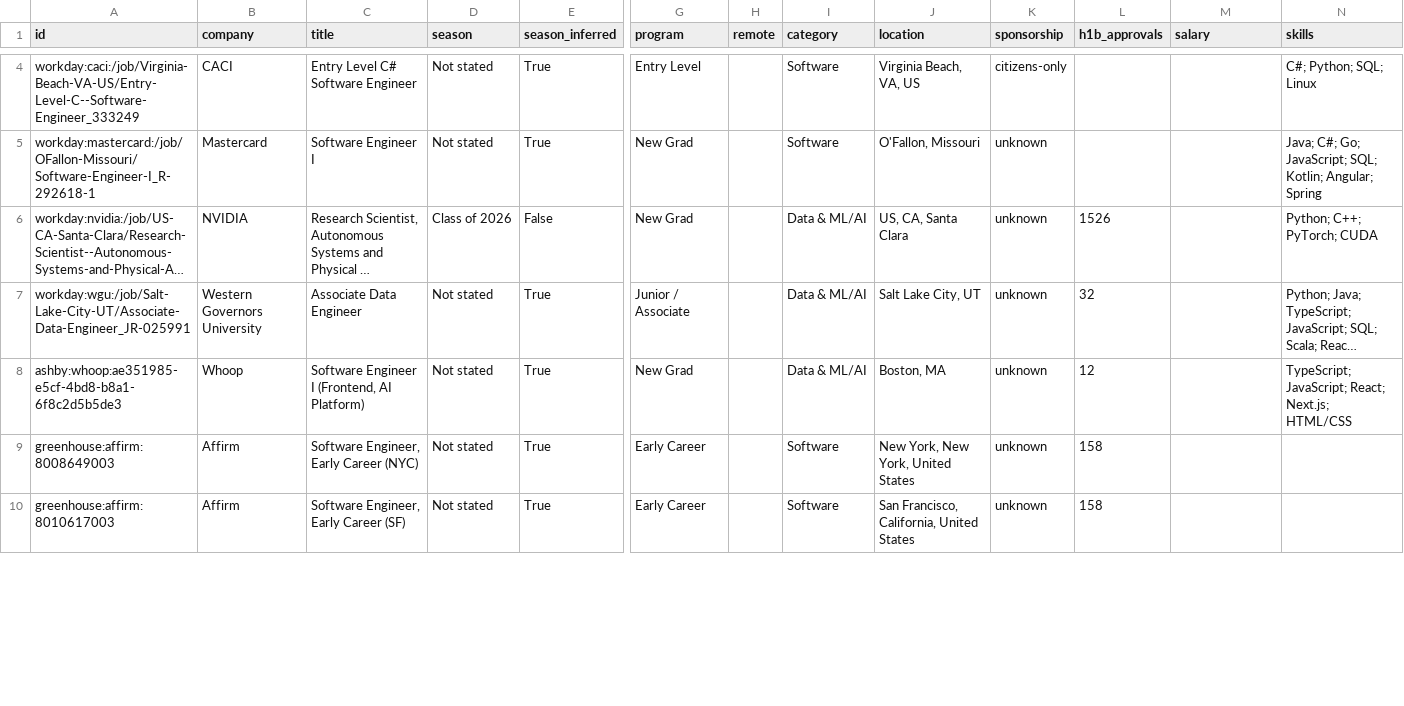
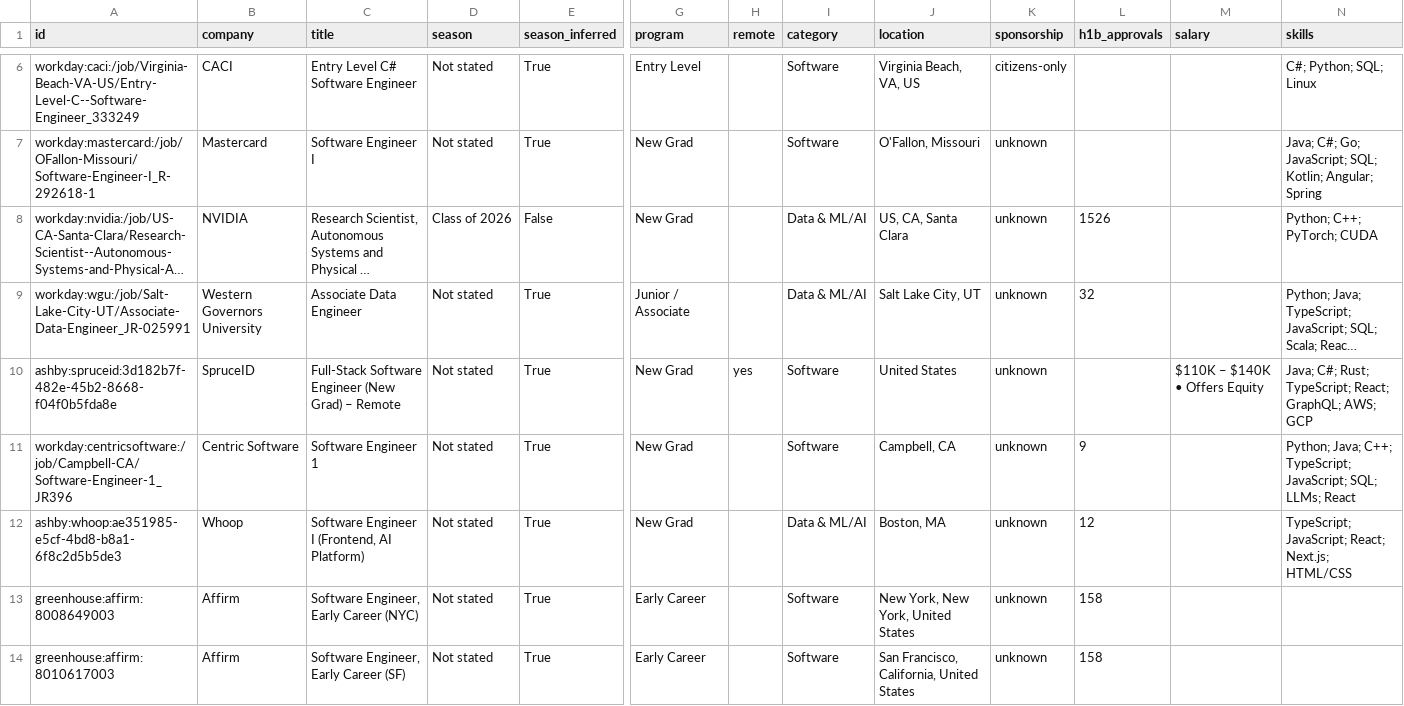
Before and after one commit to apxxrv/New-Grad-Tech-Jobs, a CSV file: data/new_grad_jobs.csv, drawn as a sheet; only a part is shown, gaps mark what is left out; long unchanged cells end in …; rows hold the shown columns only; the diff covers the shown part only; the diff names each change by its address in the sheet, - before the commit and + after, or states it on an @@ line.

```diff
--- a/data/new_grad_jobs.csv
+++ b/data/new_grad_jobs.csv
+row 10: ashby:spruceid:3d182b7f-482e-45b2-8668-f04f0b5fda8e | SpruceID | Full-Stack Software Engineer (New Grad) – Remote | Not stated | True | New Grad | yes | Software | United States | unknown |  | $110K – $140K • Offers Equity | Java; C#; Rust; TypeScript; React; GraphQL; AWS; GCP
+row 11: workday:centricsoftware:/job/Campbell-CA/Software-Engineer-1_JR396 | Centric Software | Software Engineer 1 | Not stated | True | New Grad |  | Software | Campbell, CA | unknown | 9 |  | Python; Java; C++; TypeScript; JavaScript; SQL; LLMs; React
```
Also changed, not shown: 4 added rows, 1 removed row and 1 edited cell elsewhere in this file, docs/new_grad_jobs.csv, 15 other files.
